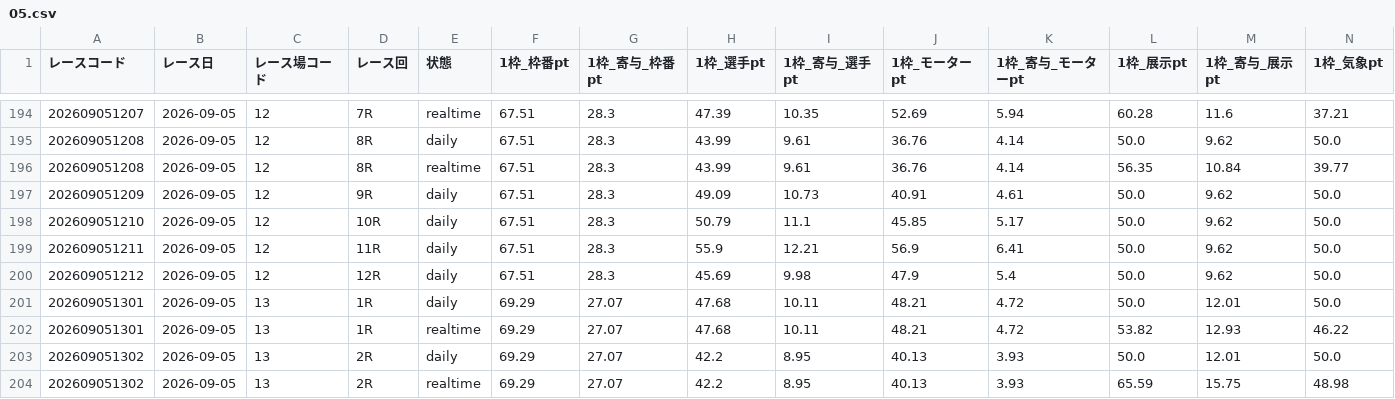
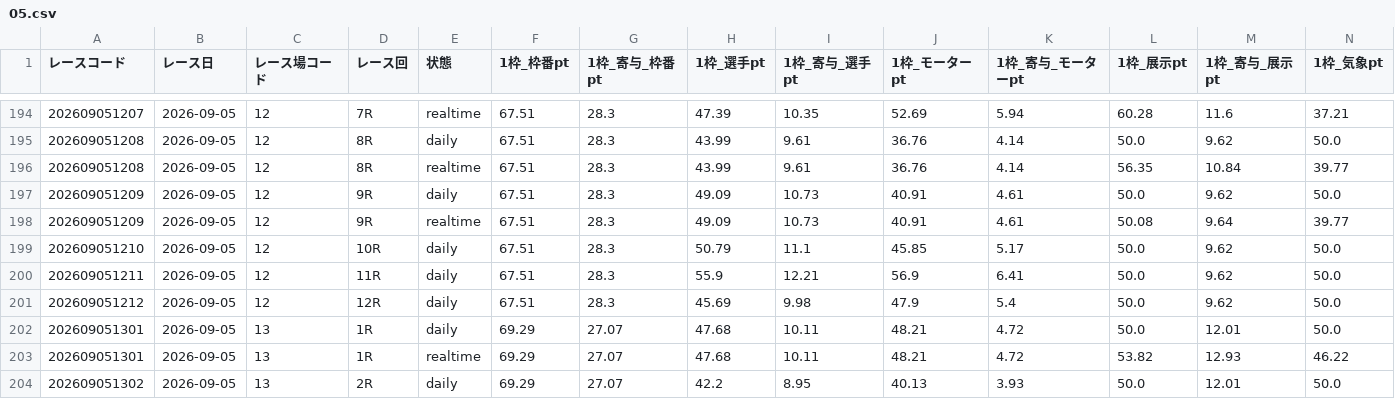
Before and after one commit to seeeek-debug/boatracecsv.github.io, a CSV file: data/estimate/v10_kimarite/2026/09/05.csv, drawn as a sheet; only a part is shown, gaps mark what is left out; the shorter side is filled out with more unchanged rows; rows hold the shown columns only; the diff names each change by its address in the sheet, - before the commit and + after, or states it on an @@ line.

```diff
--- a/data/estimate/v10_kimarite/2026/09/05.csv
+++ b/data/estimate/v10_kimarite/2026/09/05.csv
+row 198: 202609051209 | 2026-09-05 | 12 | 9R | realtime | 67.51 | 28.3 | 49.09 | 10.73 | 40.91 | 4.61 | 50.08 | 9.64 | 39.77
```
Also changed, not shown: data/estimate/kimarite/2026/09/05.csv, data/previews/od1/2026/09/05.csv, 8 other files.
